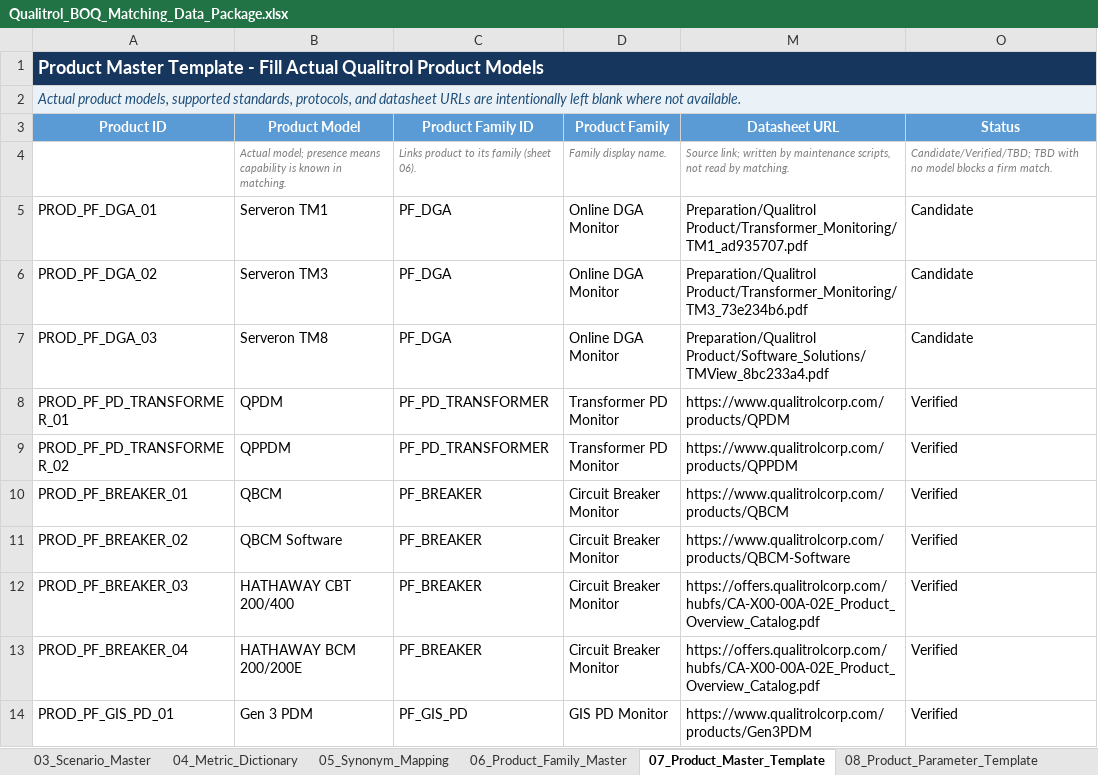
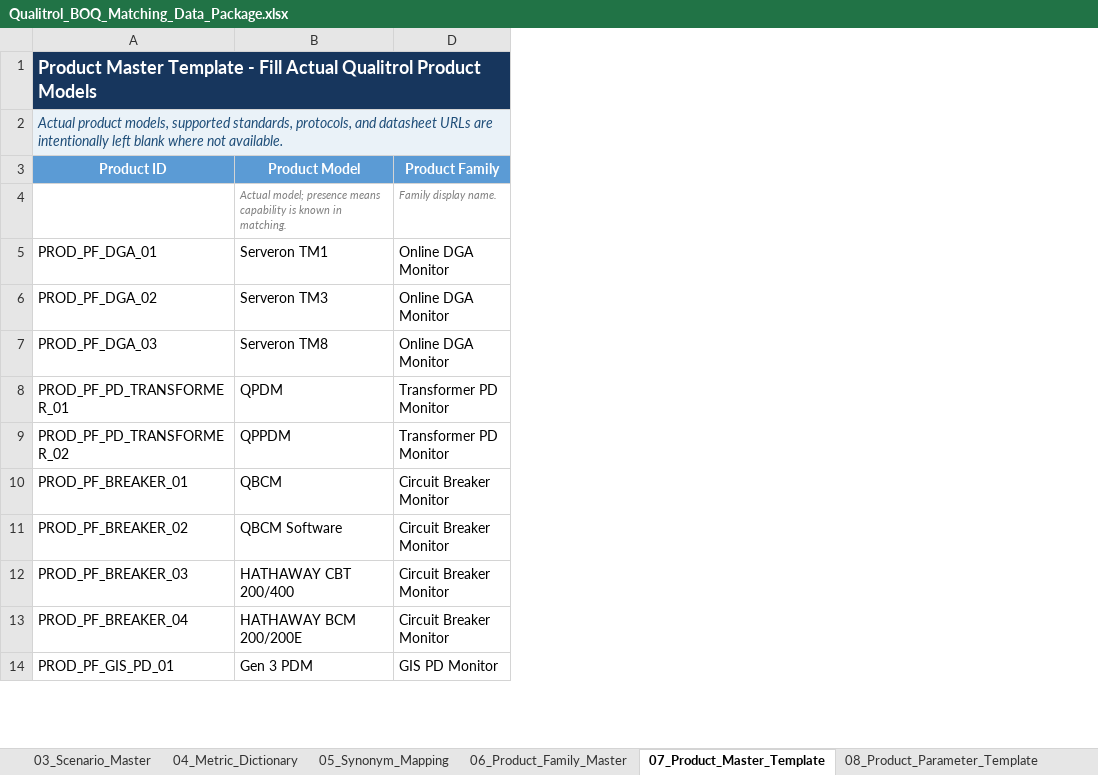
Before and after one commit to kevinqy001/Qualitrol-Quoting-Automation, an Excel workbook: Qualitrol_BOQ_Matching_Data_Package.xlsx, sheet 07_Product_Master_Template, drawn as a sheet; only a part is shown; values as stored, in another font and other column widths than the file's, no borders; table styles not drawn; the diff names each change by its address in the sheet, - before the commit and + after, or states it on an @@ line.

```diff
--- a/Qualitrol_BOQ_Matching_Data_Package.xlsx (sheet 07_Product_Master_Template)
+++ b/Qualitrol_BOQ_Matching_Data_Package.xlsx (sheet 07_Product_Master_Template)
@@ column C (Product Family ID) hidden, rows 4-14: Links product to its family (sheet 06). | PF_DGA | PF_DGA | PF_DGA | PF_PD_TRANSFORMER | PF_PD_TRANSFORMER | PF_BREAKER | PF_BREAKER | PF_BREAKER | PF_BREAKER | PF_GIS_PD @@
@@ column M (Datasheet URL) hidden, rows 4-14: Source link; written by maintenance scripts, not read by matching. | Preparation/Qualitrol Product/Transformer_Monitoring/TM1_ad935707.pdf | Preparation/Qualitrol Product/Transformer_Monitoring/TM3_73e234b6.pdf | Preparation/Qualitrol Product/Software_Solutions/TMView_8bc233a4.pdf | https://www.qualitrolcorp.com/products/QPDM | https://www.qualitrolcorp.com/products/QPPDM | https://www.qualitrolcorp.com/products/QBCM | https://www.qualitrolcorp.com/products/QBCM-Software | https://offers.qualitrolcorp.com/hubfs/CA-X00-00A-02E_Product_Overview_Catalog.pdf | https://offers.qualitrolcorp.com/hubfs/CA-X00-00A-02E_Product_Overview_Catalog.pdf | https://www.qualitrolcorp.com/products/Gen3PDM @@
@@ column O (Status) hidden, rows 4-14: Candidate/Verified/TBD; TBD with no model blocks a firm match. | Candidate | Candidate | Candidate | Verified | Verified | Verified | Verified | Verified | Verified | Verified @@
```
Also changed, not shown: sheet 10_Compatibility_Rules, sheet 04_Metric_Dictionary, sheet 09_Quantity_Rules, sheet 08_Product_Parameter_Template, sheet 06_Product_Family_Master, sheet 03_Scenario_Master, other sheet tabs, hidden cells.
